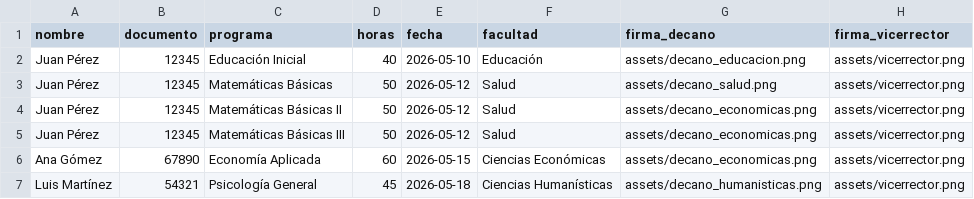
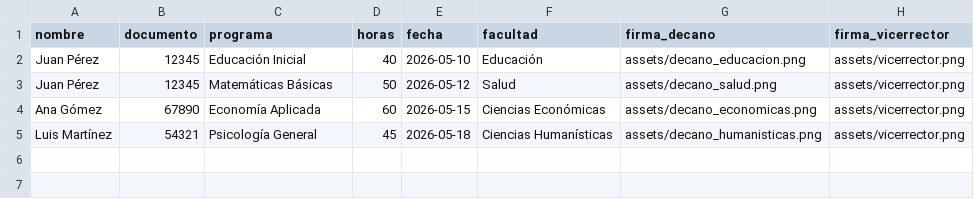
Before and after one commit to harlysrivasp-png/Proyecto_Certificados, a CSV file: data/certificados.csv, drawn as a sheet; the diff names each change by its address in the sheet, - before the commit and + after, or states it on an @@ line.

```diff
--- a/data/certificados.csv
+++ b/data/certificados.csv
-row 4: Juan Pérez | 12345 | Matemáticas Básicas II | 50 | 2026-05-12 | Salud | assets/decano_economicas.png | assets/vicerrector.png
-row 5: Juan Pérez | 12345 | Matemáticas Básicas III | 50 | 2026-05-12 | Salud | assets/decano_economicas.png | assets/vicerrector.png
```
Also changed, not shown: 2 other files.
